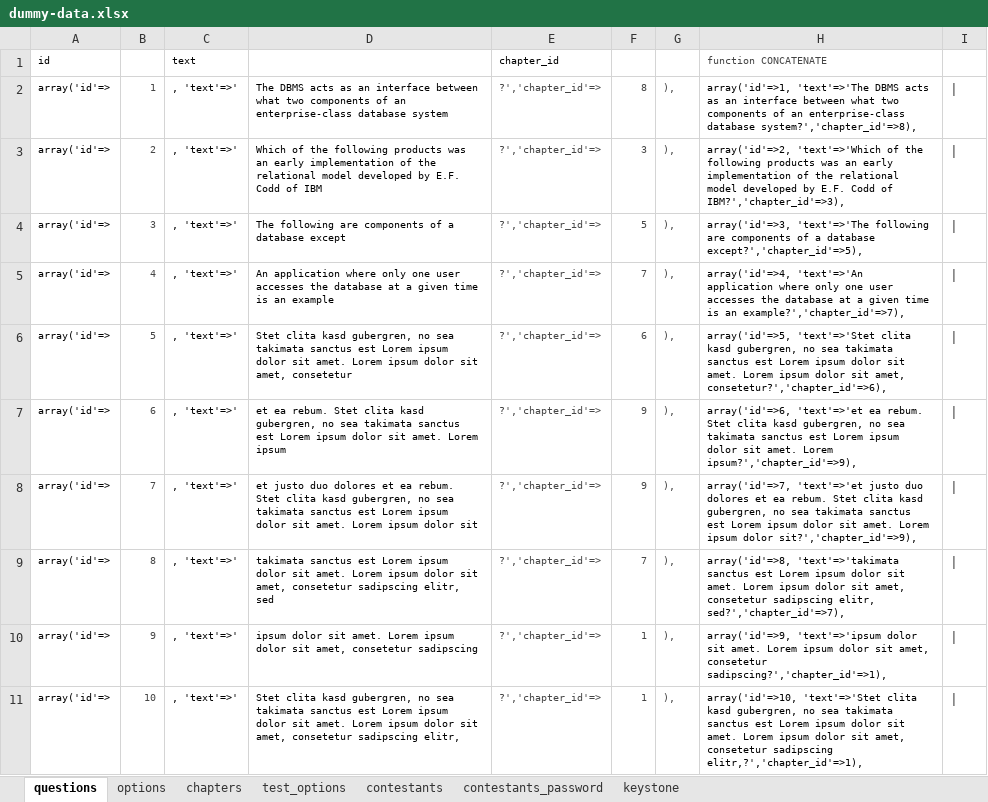
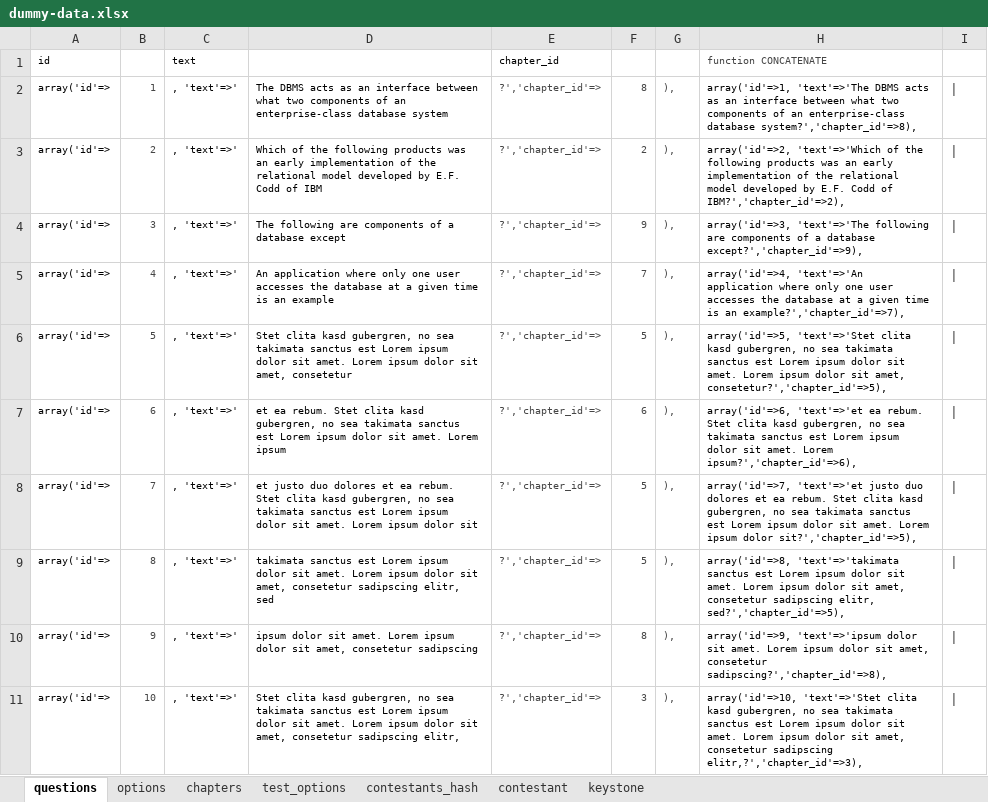
Before and after one commit to hoanganh25991/multiple-choice-test, an Excel workbook: dummy-data.xlsx, sheet questions, drawn as a sheet; only a part is shown; values as stored, in another font and other column widths than the file's, no borders; the diff covers the shown part only; the diff names each change by its address in the sheet, - before the commit and + after, or states it on an @@ line.

```diff
--- a/dummy-data.xlsx (sheet questions)
+++ b/dummy-data.xlsx (sheet questions)
-sheet tab: contestants
+sheet tab: contestants_hash
-sheet tab: contestants_password
+sheet tab: contestant
-F3: 3
+F3: 2
-H3: …Codd of IBM?','chapter_id'=>3),
+H3: …Codd of IBM?','chapter_id'=>2),
-F4: 5
+F4: 9
-H4: …a database except?','chapter_id'=>5),
+H4: …a database except?','chapter_id'=>9),
-F6: 6
+F6: 5
-H6: …sit amet, consetetur?','chapter_id'=>6),
+H6: …sit amet, consetetur?','chapter_id'=>5),
-F7: 9
+F7: 6
-H7: …amet. Lorem ipsum?','chapter_id'=>9),
+H7: …amet. Lorem ipsum?','chapter_id'=>6),
-F8: 9
+F8: 5
-H8: …ipsum dolor sit?','chapter_id'=>9),
+H8: …ipsum dolor sit?','chapter_id'=>5),
-F9: 7
+F9: 5
-H9: …sadipscing elitr, sed?','chapter_id'=>7),
+H9: …sadipscing elitr, sed?','chapter_id'=>5),
-F10: 1
+F10: 8
-H10: …amet, consetetur sadipscing?','chapter_id'=>1),
+H10: …amet, consetetur sadipscing?','chapter_id'=>8),
-F11: 1
+F11: 3
-H11: …consetetur sadipscing elitr,?','chapter_id'=>1),
+H11: …consetetur sadipscing elitr,?','chapter_id'=>3),
```
Also changed, not shown: 1394 edited cells elsewhere in this sheet, sheet contestants_hash, sheet contestant, 39 other files.
